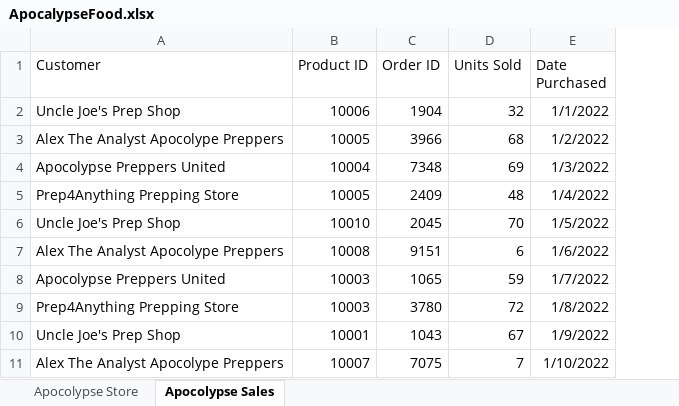
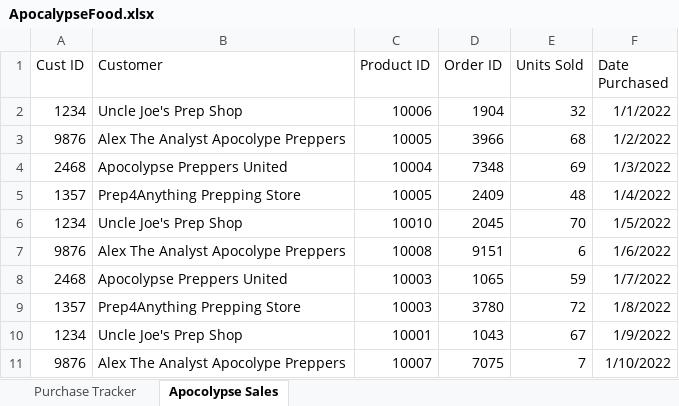
Before and after one commit to thonyalope/powerbi, an Excel workbook: ApocalypseFood/data/ApocalypseFood.xlsx, sheet Apocolypse Sales, drawn as a sheet; only a part is shown; values as stored, in another font and other column widths than the file's, no borders; the diff names each change by its address in the sheet, - before the commit and + after, or states it on an @@ line.

```diff
--- a/ApocalypseFood/data/ApocalypseFood.xlsx (sheet Apocolypse Sales)
+++ b/ApocalypseFood/data/ApocalypseFood.xlsx (sheet Apocolypse Sales)
-sheet tab: Apocolypse Store
+sheet tab: Purchase Tracker
+column A (Cust ID), rows 2-11: 1234 | 9876 | 2468 | 1357 | 1234 | 9876 | 2468 | 1357 | 1234 | 9876
```
Also changed, not shown: 1 other file.
